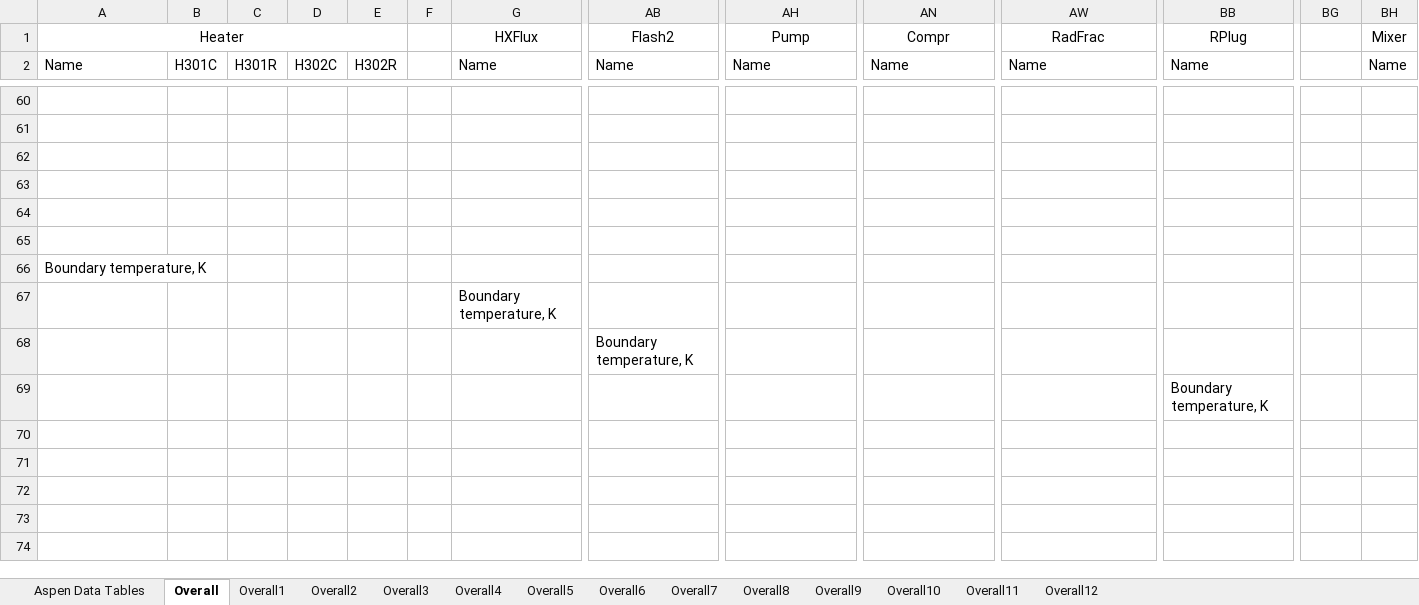
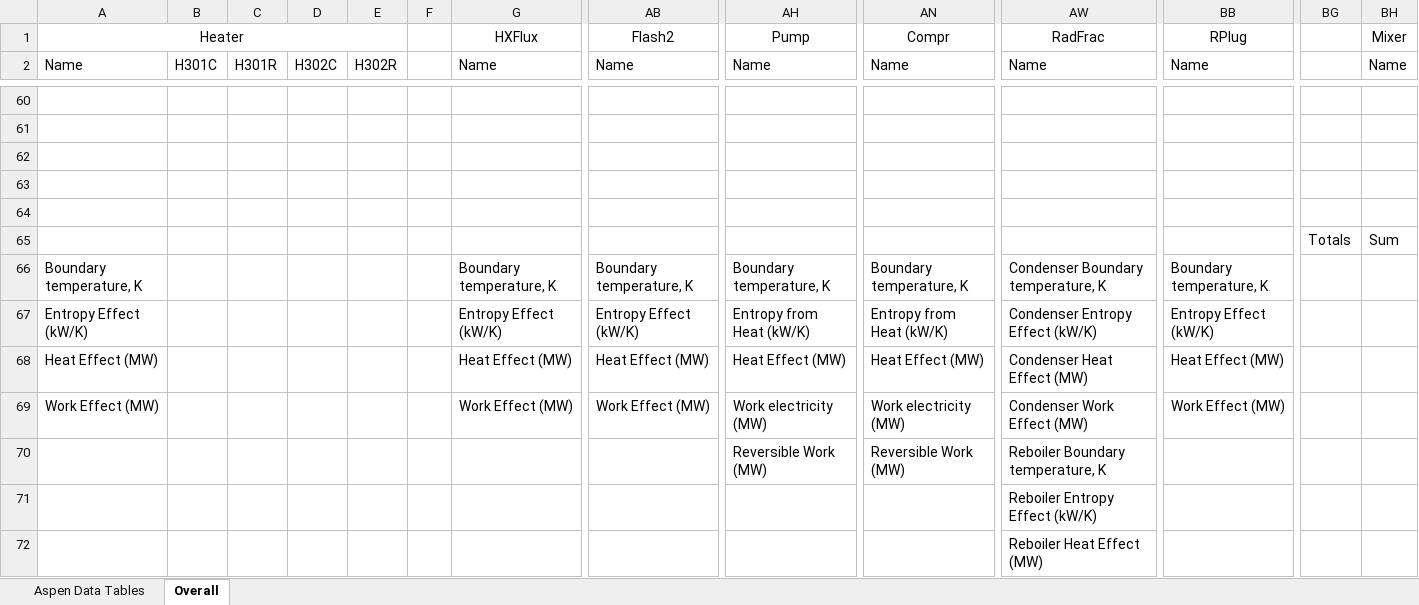
Before and after one commit to marcus-adrian/marcus-adrian.github.io, an Excel workbook: ICINoHIModels9-24.xlsx, sheet Overall, drawn as a sheet; only a part is shown, gaps mark what is left out; values as stored, in another font and other column widths than the file's, no borders; removed rows and columns are numbered as before the commit, all else as after; rows hold the shown columns only; the diff names each change by its address in the sheet, - before the commit and + after, or states it on an @@ line.

```diff
--- a/ICINoHIModels9-24.xlsx (sheet Overall)
+++ b/ICINoHIModels9-24.xlsx (sheet Overall)
-sheet tab: Overall1
-sheet tab: Overall2
-sheet tab: Overall3
-sheet tab: Overall4
-sheet tab: Overall5
-sheet tab: Overall6
-sheet tab: Overall7
-sheet tab: Overall8
-sheet tab: Overall9
-sheet tab: Overall10
-sheet tab: Overall11
-sheet tab: Overall12
-row 65: (empty)
+row 65:  |  |  |  |  |  |  |  |  |  |  |  | Totals | Sum
-row 66: Boundary temperature, K
-row 67:  |  |  |  |  |  | Boundary temperature, K
-row 68:  |  |  |  |  |  |  | Boundary temperature, K
-row 69:  |  |  |  |  |  |  |  |  |  |  | Boundary temperature, K
+row 66: Boundary temperature, K |  |  |  |  |  | Boundary temperature, K | Boundary temperature, K | Boundary temperature, K | Boundary temperature, K | Condenser Boundary temperature, K | Boundary temperature, K
+row 67: Entropy Effect (kW/K) |  |  |  |  |  | Entropy Effect (kW/K) | Entropy Effect (kW/K) | Entropy from Heat (kW/K) | Entropy from Heat (kW/K) | Condenser Entropy Effect (kW/K) | Entropy Effect (kW/K)
+row 68: Heat Effect (MW) |  |  |  |  |  | Heat Effect (MW) | Heat Effect (MW) | Heat Effect (MW) | Heat Effect (MW) | Condenser Heat Effect (MW) | Heat Effect (MW)
+row 69: Work Effect (MW) |  |  |  |  |  | Work Effect (MW) | Work Effect (MW) | Work electricity (MW) | Work electricity (MW) | Condenser Work Effect (MW) | Work Effect (MW)
+row 70:  |  |  |  |  |  |  |  | Reversible Work (MW) | Reversible Work (MW) | Reboiler Boundary temperature, K
+row 71:  |  |  |  |  |  |  |  |  |  | Reboiler Entropy Effect (kW/K)
+row 72:  |  |  |  |  |  |  |  |  |  | Reboiler Heat Effect (MW)
```
Also changed, not shown: ICINoHIStreams.xlsx, 7 other files.
